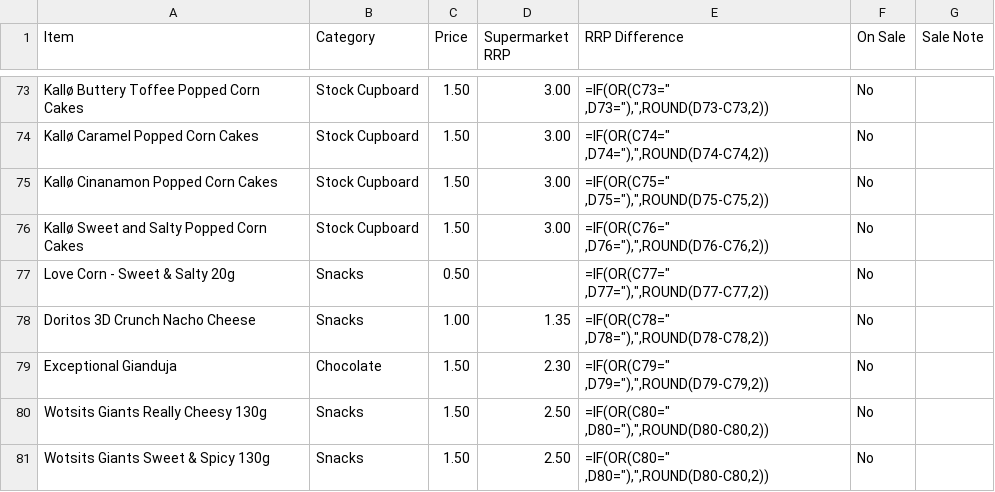
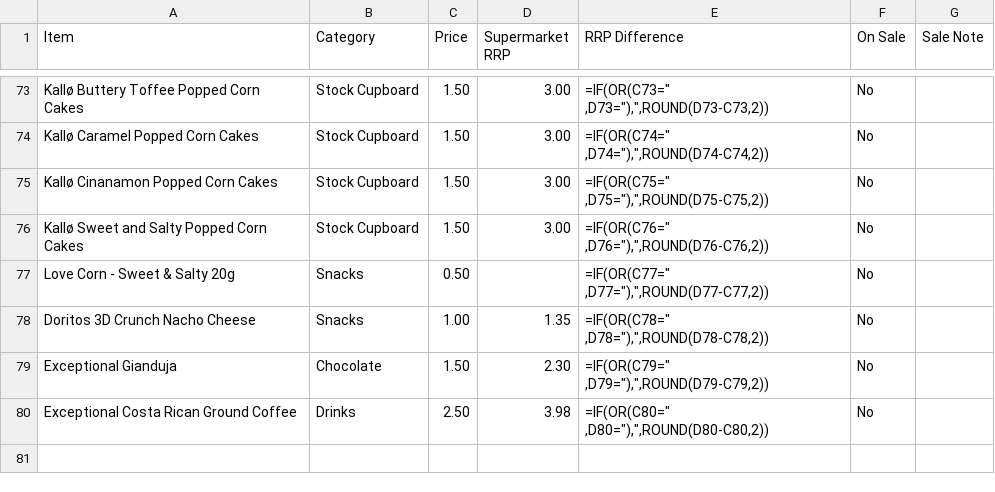
Before and after one commit to deanoooh/Tuck-Shop, a CSV file: tuck_shop_items.csv, drawn as a sheet; only a part is shown, gaps mark what is left out.

Commit message:
Update tuck shop items by removing and adding products
Removed Wotsits Giants snacks and added Exceptional Costa Rican Ground Coffee.

```diff
--- a/tuck_shop_items.csv
+++ b/tuck_shop_items.csv
@@ -79,3 +79,2 @@ Doritos 3D Crunch Nacho Cheese,Snacks,1.00,1.35,"=IF(OR(C78="" ,D78=""),"",ROUND
 Exceptional Gianduja,Chocolate,1.50,2.30,"=IF(OR(C79="" ,D79=""),"",ROUND(D79-C79,2))",No,
-Wotsits Giants Really Cheesy 130g,Snacks,1.50,2.50,"=IF(OR(C80="" ,D80=""),"",ROUND(D80-C80,2))",No,
-Wotsits Giants Sweet & Spicy 130g,Snacks,1.50,2.50,"=IF(OR(C80="" ,D80=""),"",ROUND(D80-C80,2))",No,
+Exceptional Costa Rican Ground Coffee,Drinks,2.50,3.98,"=IF(OR(C80="" ,D80=""),"",ROUND(D80-C80,2))",No,
```
